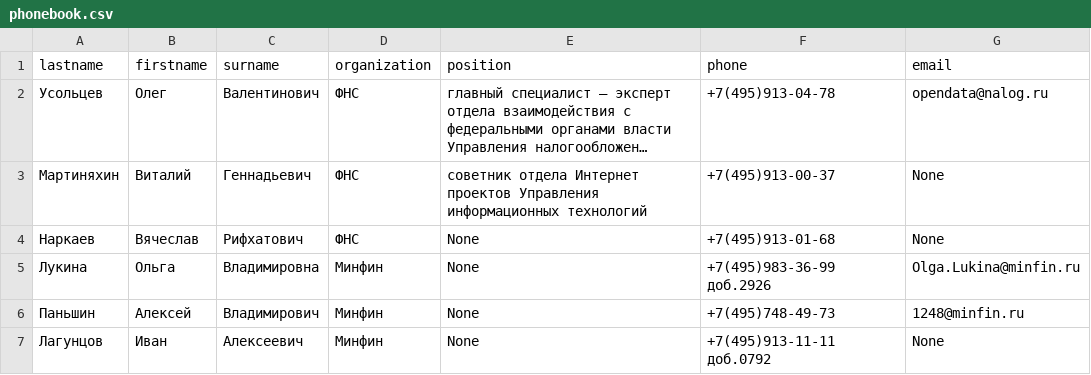
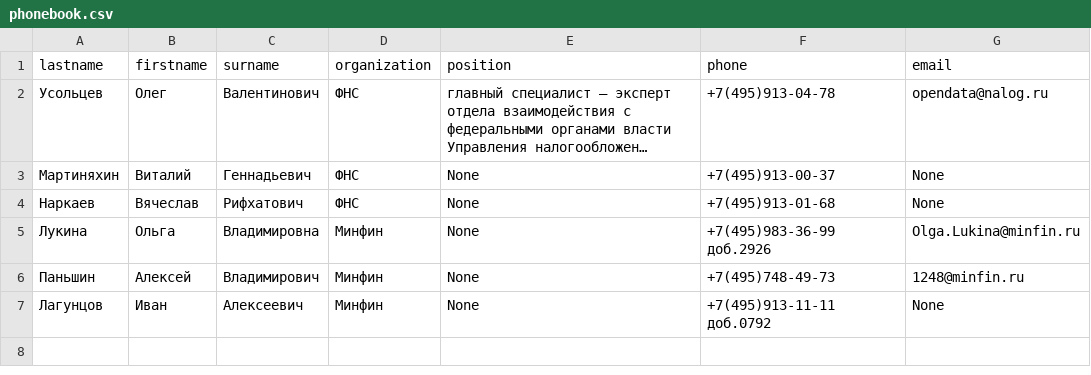
Before and after one commit to NickUkolov/netology_adv_py, a CSV file: regex/phonebook.csv, drawn as a sheet; long unchanged cells end in …; the diff names each change by its address in the sheet, - before the commit and + after, or states it on an @@ line.

```diff
--- a/regex/phonebook.csv
+++ b/regex/phonebook.csv
-E3 (position): cоветник отдела Интернет проектов Управления информационных технологий
+E3 (position): None
```
Also changed, not shown: 2 other files.
